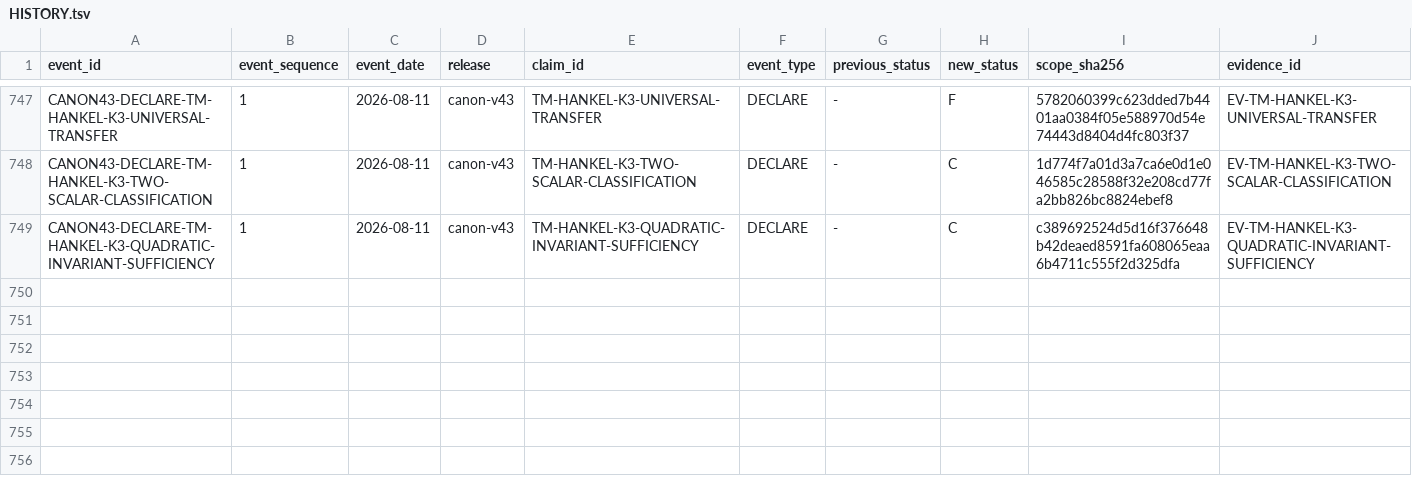
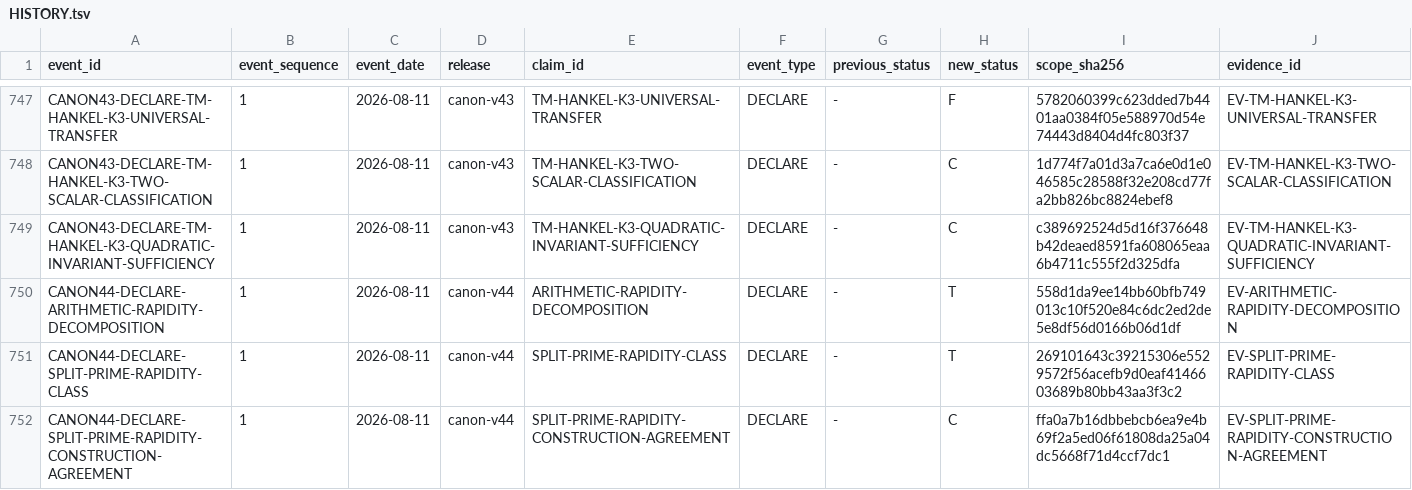
Before and after one commit to mathorn1973/twist-j, a TSV file: canon/HISTORY.tsv, drawn as a sheet; only a part is shown, gaps mark what is left out; rows hold the shown columns only; the diff names each change by its address in the sheet, - before the commit and + after, or states it on an @@ line.

```diff
--- a/canon/HISTORY.tsv
+++ b/canon/HISTORY.tsv
+row 750: CANON44-DECLARE-ARITHMETIC-RAPIDITY-DECOMPOSITION | 1 | 2026-08-11 | canon-v44 | ARITHMETIC-RAPIDITY-DECOMPOSITION | DECLARE | - | T | 558d1da9ee14bb60bfb749013c10f520e84c6dc2ed2de5e8df56d0166b06d1df | EV-ARITHMETIC-RAPIDITY-DECOMPOSITION
+row 751: CANON44-DECLARE-SPLIT-PRIME-RAPIDITY-CLASS | 1 | 2026-08-11 | canon-v44 | SPLIT-PRIME-RAPIDITY-CLASS | DECLARE | - | T | 269101643c39215306e5529572f56acefb9d0eaf4146603689b80bb43aa3f3c2 | EV-SPLIT-PRIME-RAPIDITY-CLASS
+row 752: CANON44-DECLARE-SPLIT-PRIME-RAPIDITY-CONSTRUCTION-AGREEMENT | 1 | 2026-08-11 | canon-v44 | SPLIT-PRIME-RAPIDITY-CONSTRUCTION-AGREEMENT | DECLARE | - | C | ffa0a7b16dbbebcb6ea9e4b69f2a5ed06f61808da25a04dc5668f71d4ccf7dc1 | EV-SPLIT-PRIME-RAPIDITY-CONSTRUCTION-AGREEMENT
```
Also changed, not shown: canon/EVIDENCE.tsv, canon/NORMATIVE.tsv, 10 other files.
